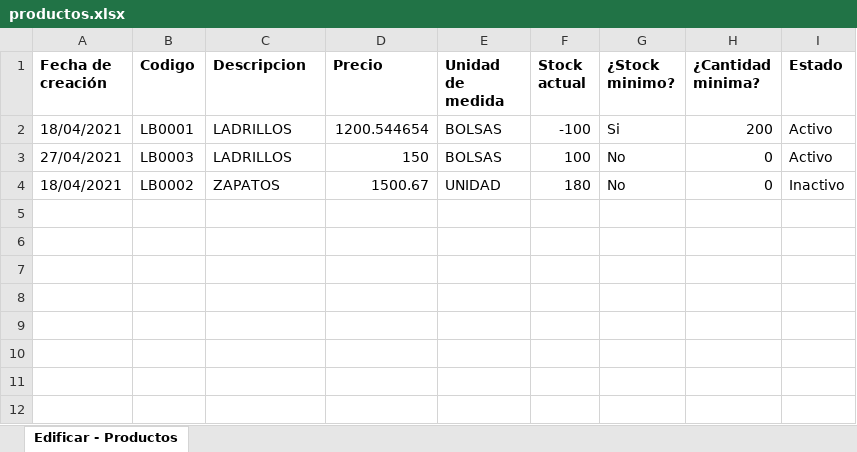
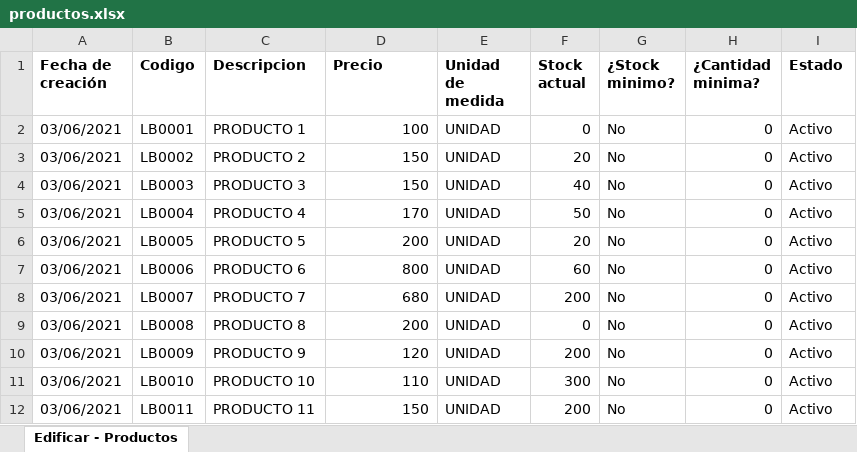
Before and after one commit to inglucasmoreno/edificar-api, an Excel workbook: reports/productos/productos.xlsx, sheet Edificar - Productos, drawn as a sheet; values as stored, in another font and other column widths than the file's, no borders; removed rows and columns are numbered as before the commit, all else as after; the diff names each change by its address in the sheet, - before the commit and + after, or states it on an @@ line.

```diff
--- a/reports/productos/productos.xlsx (sheet Edificar - Productos)
+++ b/reports/productos/productos.xlsx (sheet Edificar - Productos)
-A2 (Fecha de creación): 18/04/2021
+A2 (Fecha de creación): 03/06/2021
-C2 (Descripcion): LADRILLOS
+C2 (Descripcion): PRODUCTO 1
-D2 (Precio): 1200.544654
+D2 (Precio): 100
-E2 (Unidad de medida): BOLSAS
+E2 (Unidad de medida): UNIDAD
-F2 (Stock actual): -100
+F2 (Stock actual): 0
-G2 (¿Stock minimo?): Si
+G2 (¿Stock minimo?): No
-H2 (¿Cantidad minima?): 200
+H2 (¿Cantidad minima?): 0
+row 3: 03/06/2021 | LB0002 | PRODUCTO 2 | 150 | UNIDAD | 20 | No | 0 | Activo
-A4 (Fecha de creación): 27/04/2021
+A4 (Fecha de creación): 03/06/2021
-C4 (Descripcion): LADRILLOS
+C4 (Descripcion): PRODUCTO 3
-E4 (Unidad de medida): BOLSAS
+E4 (Unidad de medida): UNIDAD
-F4 (Stock actual): 100
+F4 (Stock actual): 40
-row 4: 18/04/2021 | LB0002 | ZAPATOS | 1500.67 | UNIDAD | 180 | No | 0 | Inactivo
+row 5: 03/06/2021 | LB0004 | PRODUCTO 4 | 170 | UNIDAD | 50 | No | 0 | Activo
+row 6: 03/06/2021 | LB0005 | PRODUCTO 5 | 200 | UNIDAD | 20 | No | 0 | Activo
+row 7: 03/06/2021 | LB0006 | PRODUCTO 6 | 800 | UNIDAD | 60 | No | 0 | Activo
+row 8: 03/06/2021 | LB0007 | PRODUCTO 7 | 680 | UNIDAD | 200 | No | 0 | Activo
+row 9: 03/06/2021 | LB0008 | PRODUCTO 8 | 200 | UNIDAD | 0 | No | 0 | Activo
+row 10: 03/06/2021 | LB0009 | PRODUCTO 9 | 120 | UNIDAD | 200 | No | 0 | Activo
+row 11: 03/06/2021 | LB0010 | PRODUCTO 10 | 110 | UNIDAD | 300 | No | 0 | Activo
+row 12: 03/06/2021 | LB0011 | PRODUCTO 11 | 150 | UNIDAD | 200 | No | 0 | Activo
```
Also changed, not shown: reports/trazabilidad/trazabilidad.xlsx, 13 other files.
